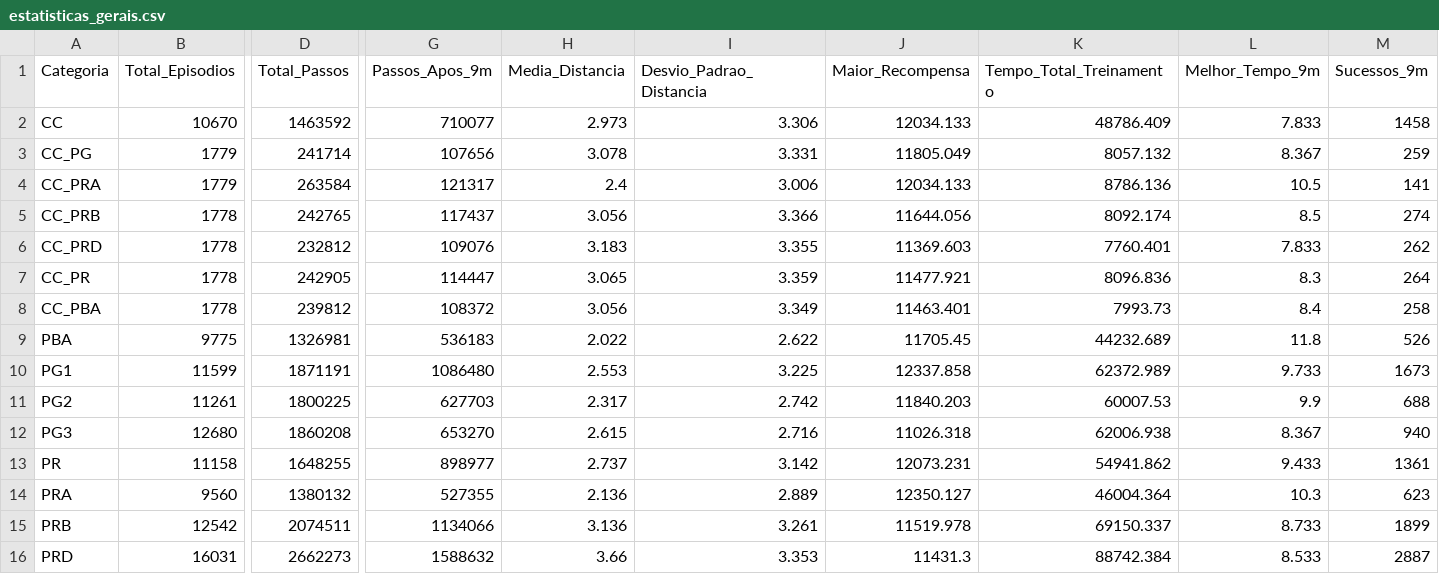
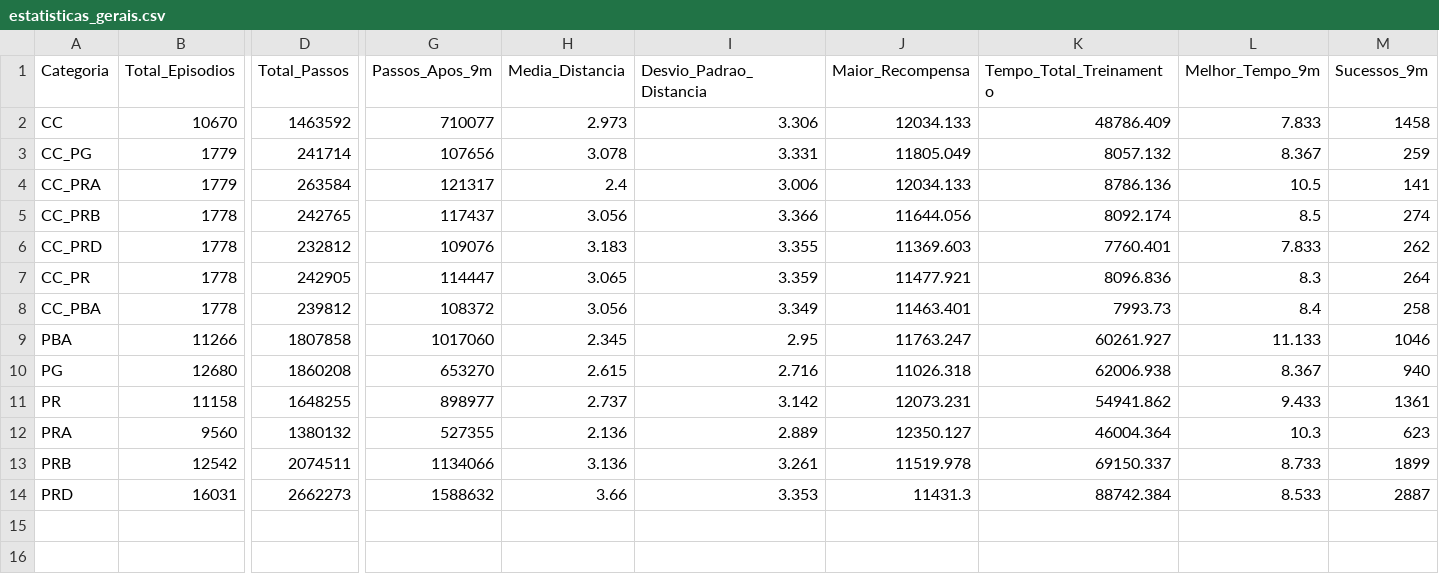
Before and after one commit to jonattanc/phd-biped-rl, a CSV file: dados/estatisticas_gerais.csv, drawn as a sheet; only a part is shown, gaps mark what is left out; removed rows and columns are numbered as before the commit, all else as after; rows hold the shown columns only; the diff covers the shown part only; the diff names each change by its address in the sheet, - before the commit and + after, or states it on an @@ line.

```diff
--- a/dados/estatisticas_gerais.csv
+++ b/dados/estatisticas_gerais.csv
-B9 (Total_Episodios): 9775
+B9 (Total_Episodios): 11266
-D9 (Total_Passos): 1326981
+D9 (Total_Passos): 1807858
-G9 (Passos_Apos_9m): 536183
+G9 (Passos_Apos_9m): 1017060
-H9 (Media_Distancia): 2.022
+H9 (Media_Distancia): 2.345
-I9 (Desvio_Padrao_Distancia): 2.622
+I9 (Desvio_Padrao_Distancia): 2.95
-J9 (Maior_Recompensa): 11705.45
+J9 (Maior_Recompensa): 11763.247
-K9 (Tempo_Total_Treinamento): 44232.689
+K9 (Tempo_Total_Treinamento): 60261.927
-L9 (Melhor_Tempo_9m): 11.8
+L9 (Melhor_Tempo_9m): 11.133
-M9 (Sucessos_9m): 526
+M9 (Sucessos_9m): 1046
-row 10: PG1 | 11599 | 1871191 | 1086480 | 2.553 | 3.225 | 12337.858 | 62372.989 | 9.733 | 1673
-row 11: PG2 | 11261 | 1800225 | 627703 | 2.317 | 2.742 | 11840.203 | 60007.53 | 9.9 | 688
-A10 (Categoria): PG3
+A10 (Categoria): PG
```
Also changed, not shown: 5 edited cells elsewhere in this file, dados/tabela_resumo_geral.csv, 23 other files.
